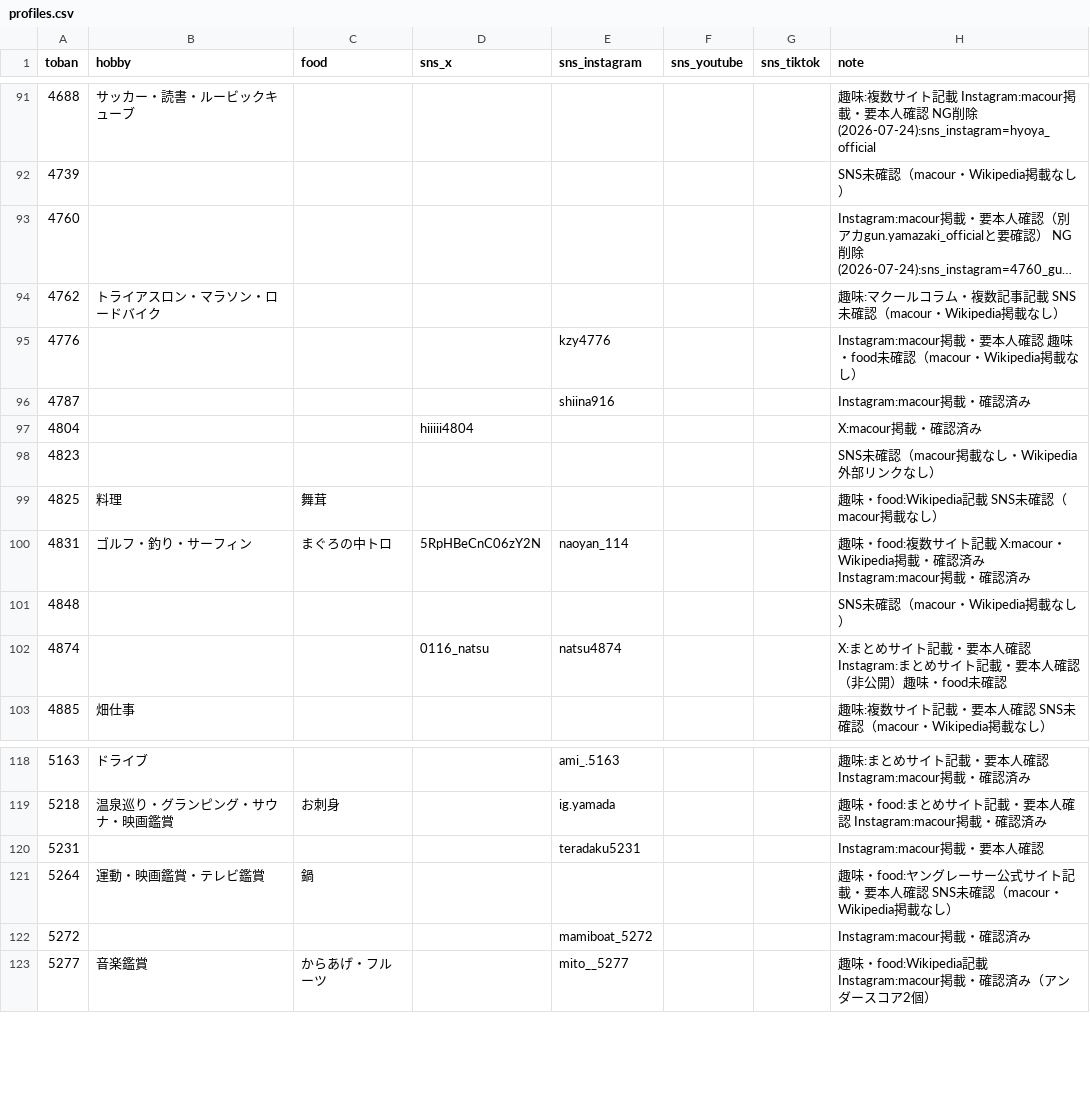
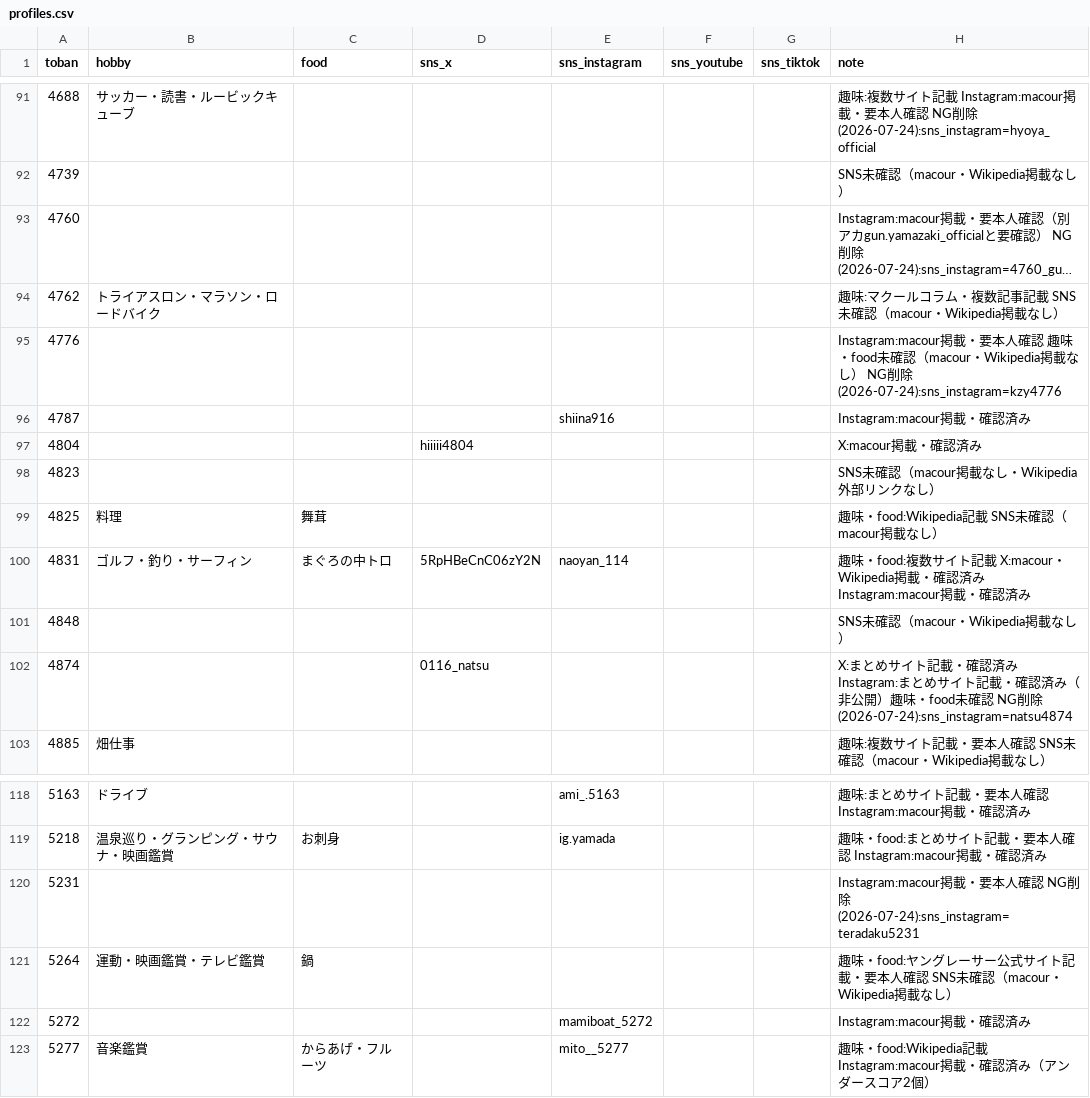
Before and after one commit to bonito323-a11y/funetan, a CSV file: data/profiles.csv, drawn as a sheet; only a part is shown, gaps mark what is left out; long unchanged cells end in ….

```diff
--- a/data/profiles.csv
+++ b/data/profiles.csv
@@ -94,3 +94,3 @@ toban,hobby,food,sns_x,sns_instagram,sns_youtube,sns_tiktok,note
 4762,トライアスロン・マラソン・ロードバイク,,,,,,趣味:マクールコラム・複数記事記載 SNS未確認（macour・Wikipedia掲載なし）
-4776,,,,kzy4776,,,Instagram:macour掲載・要本人確認 趣味・food未確認（macour・Wikipedia掲載なし）
+4776,,,,,,,Instagram:macour掲載・要本人確認 趣味・food未確認（macour・Wikipedia掲載なし） NG削除(2026-07-24):sns_instagram=kzy4776
 4787,,,,shiina916,,,Instagram:macour掲載・確認済み
@@ -101,3 +101,3 @@ toban,hobby,food,sns_x,sns_instagram,sns_youtube,sns_tiktok,note
 4848,,,,,,,SNS未確認（macour・Wikipedia掲載なし）
-4874,,,0116_natsu,natsu4874,,,X:まとめサイト記載・要本人確認 Instagram:まとめサイト記載・要本人確認（非公開）趣味・food未確認
+4874,,,0116_natsu,,,,X:まとめサイト記載・確認済み Instagram:まとめサイト記載・確認済み（非公開）趣味・food未確認 NG削除(2026-07-24):sns_instagram=natsu4874
 4885,畑仕事,,,,,,趣味:複数サイト記載・要本人確認 SNS未確認（macour・Wikipedia掲載なし）
@@ -119,3 +119,3 @@ toban,hobby,food,sns_x,sns_instagram,sns_youtube,sns_tiktok,note
 5218,温泉巡り・グランピング・サウナ・映画鑑賞,お刺身,,ig.yamada,,,趣味・food:まとめサイト記載・要本人確認 Instagram:macour掲載・確認済み
-5231,,,,teradaku5231,,,Instagram:macour掲載・要本人確認
+5231,,,,,,,Instagram:macour掲載・要本人確認 NG削除(2026-07-24):sns_instagram=teradaku5231
 5264,運動・映画鑑賞・テレビ鑑賞,鍋,,,,,趣味・food:ヤングレーサー公式サイト記載・要本人確認 SNS未確認（macour・Wikipedia掲載なし）
```
Also changed, not shown: 4 other files.
